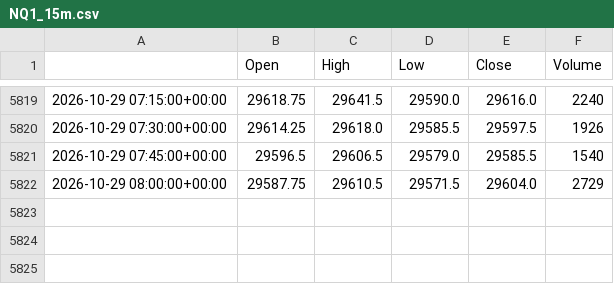
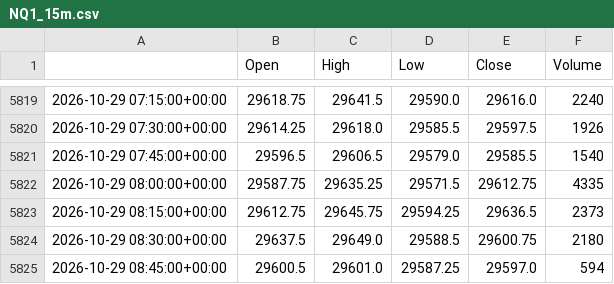
Before and after one commit to loljack01/AutoTrader, a CSV file: data/cache/NQ1_15m.csv, drawn as a sheet; only a part is shown, gaps mark what is left out.

```diff
--- a/data/cache/NQ1_15m.csv
+++ b/data/cache/NQ1_15m.csv
@@ -5821,2 +5821,5 @@
 2026-10-29 07:45:00+00:00,29596.5,29606.5,29579.0,29585.5,1540
-2026-10-29 08:00:00+00:00,29587.75,29610.5,29571.5,29604.0,2729
+2026-10-29 08:00:00+00:00,29587.75,29635.25,29571.5,29612.75,4335
+2026-10-29 08:15:00+00:00,29612.75,29645.75,29594.25,29636.5,2373
+2026-10-29 08:30:00+00:00,29637.5,29649.0,29588.5,29600.75,2180
+2026-10-29 08:45:00+00:00,29600.5,29601.0,29587.25,29597.0,594
```
Also changed, not shown: data/backtests/frozen_15m_calls_trend_trades.csv, data/cache/ES1_15m.csv, 8 other files.
